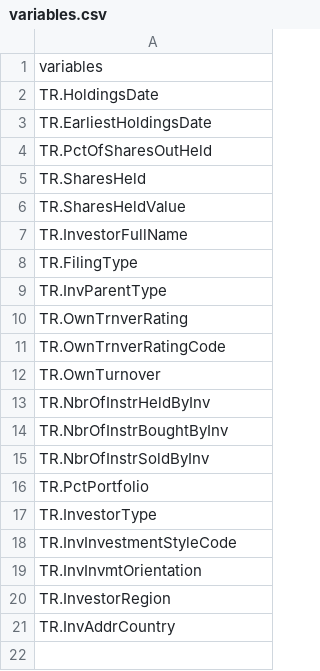
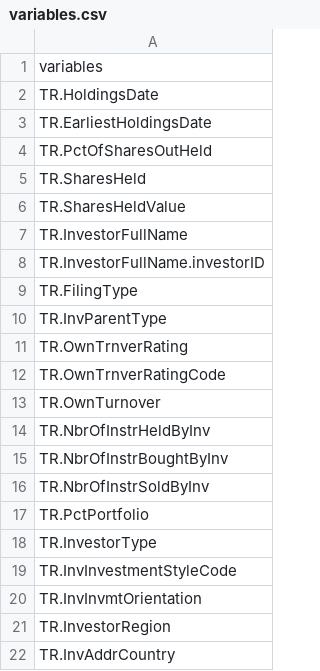
Before and after one commit to Nicola-Maria-Fiore/own_extract, a CSV file: resources/variables.csv, drawn as a sheet; the diff names each change by its address in the sheet, - before the commit and + after, or states it on an @@ line.

Commit message:
improv

```diff
--- a/resources/variables.csv
+++ b/resources/variables.csv
+row 8: TR.InvestorFullName.investorID
```
